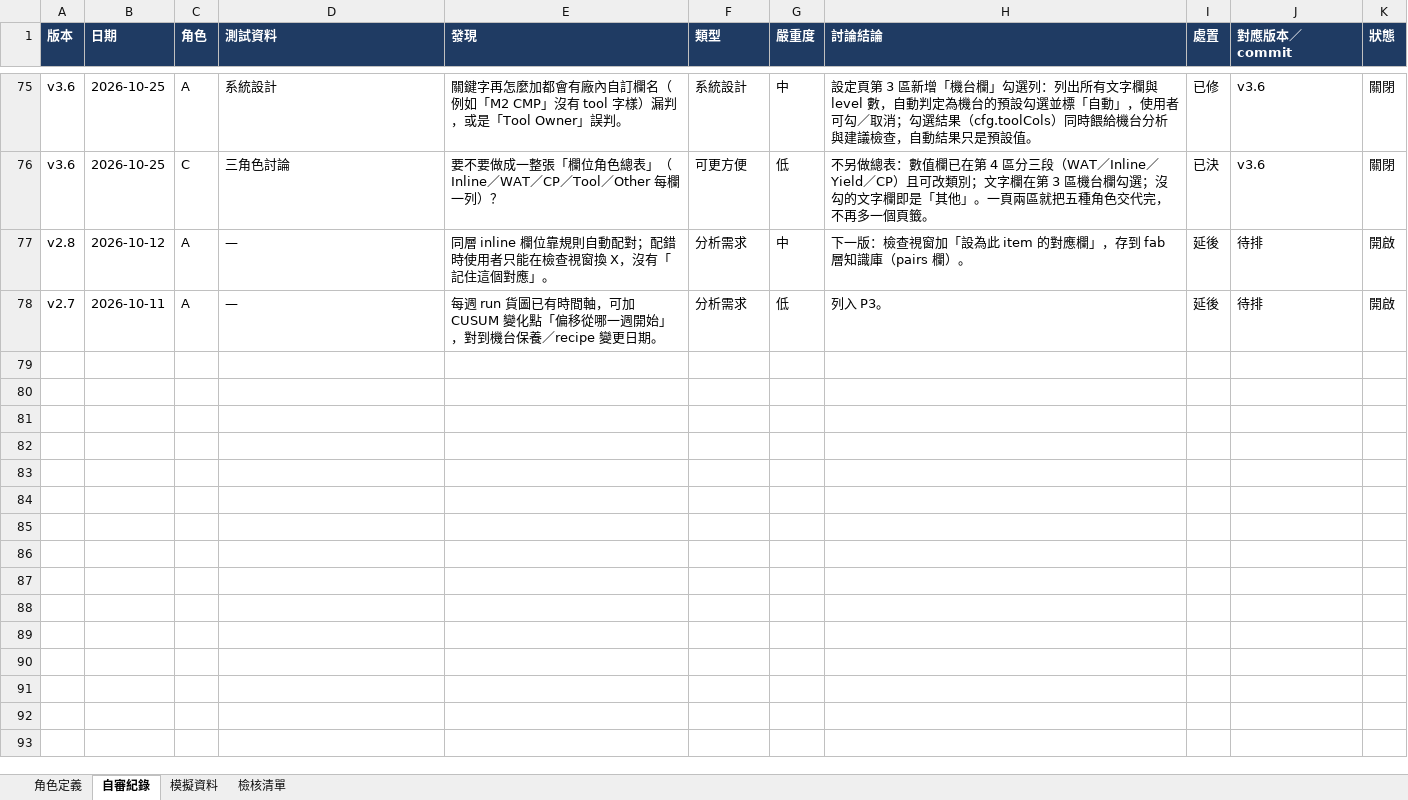
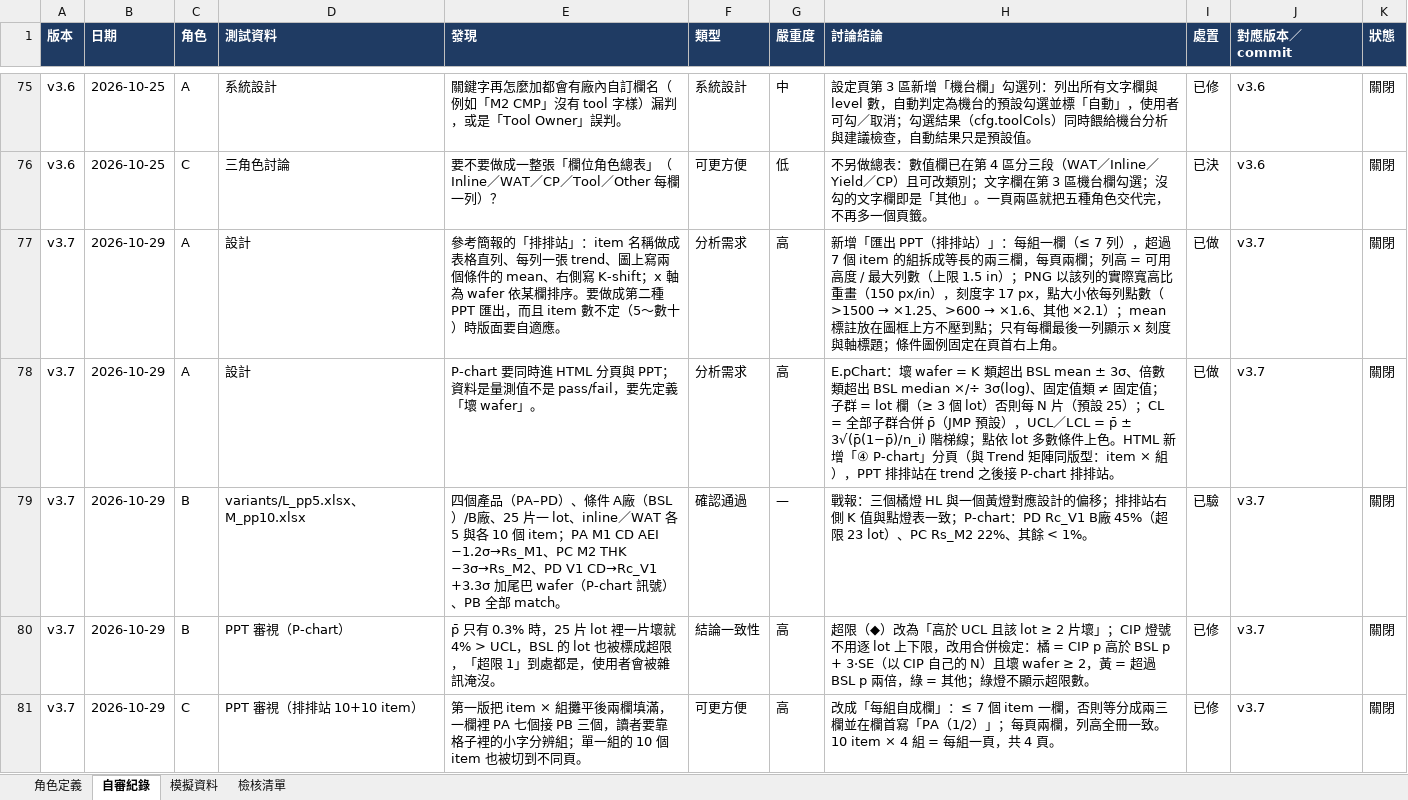
Before and after one commit to zwcweichen/BEOL-analysis, an Excel workbook: BEOL_Analysis/docs/REVIEW_LOG.xlsx, sheet 自審紀錄, drawn as a sheet; only a part is shown, gaps mark what is left out; the shorter side is filled out with more unchanged rows; values as stored, in another font and other column widths than the file's, no borders; the diff covers the shown part only; the diff names each change by its address in the sheet, - before the commit and + after, or states it on an @@ line.

```diff
--- a/BEOL_Analysis/docs/REVIEW_LOG.xlsx (sheet 自審紀錄)
+++ b/BEOL_Analysis/docs/REVIEW_LOG.xlsx (sheet 自審紀錄)
+row 77: v3.7 | 2026-10-29 | A | 設計 | 參考簡報的「排排站」：item 名稱做成表格直列、每列一張 trend、圖上寫兩個條件的 mean、右側寫 K-shift；x 軸為 wafer 依某欄排序。要做成第二種 PPT 匯出，而且 item 數不定（5～數十）時版面要自適應。 | 分析需求 | 高 | 新增「匯出 PPT（排排站）」：每組一欄（≤ 7 列），超過 7 個 item 的組拆成等長的兩三欄，每頁兩欄；列高 = 可用高度 / 最大列數（上限 1.5 in）；PNG 以該列的實際寬高比重畫（150 px/in），刻度字 17 px，點大小依每列點數（>1500 → ×1.25、>600 → ×1.6、其他 ×2.1）；mean 標註放在圖框上方不壓到點；只有每欄最後一列顯示 x 刻度與軸標題；條件圖例固定在頁首右上角。 | 已做 | v3.7 | 關閉
+row 78: v3.7 | 2026-10-29 | A | 設計 | P-chart 要同時進 HTML 分頁與 PPT；資料是量測值不是 pass/fail，要先定義「壞 wafer」。 | 分析需求 | 高 | E.pChart：壞 wafer = K 類超出 BSL mean ± 3σ、倍數類超出 BSL median ×/÷ 3σ(log)、固定值類 ≠ 固定值；子群 = lot 欄（≥ 3 個 lot）否則每 N 片（預設 25）；CL = 全部子群合併 p̄（JMP 預設），UCL／LCL = p̄ ± 3√(p̄(1−p̄)/n_i) 階梯線；點依 lot 多數條件上色。HTML 新增「④ P-chart」分頁（與 Trend 矩陣同版型：item × 組），PPT 排排站在 trend 之後接 P-chart 排排站。 | 已做 | v3.7 | 關閉
+row 79: v3.7 | 2026-10-29 | B | variants/L_pp5.xlsx、M_pp10.xlsx | 四個產品（PA–PD）、條件 A廠（BSL）/B廠、25 片一 lot、inline／WAT 各 5 與各 10 個 item；PA M1 CD AEI −1.2σ→Rs_M1、PC M2 THK −3σ→Rs_M2、PD V1 CD→Rc_V1 +3.3σ 加尾巴 wafer（P-chart 訊號）、PB 全部 match。 | 確認通過 | — | 戰報：三個橘燈 HL 與一個黃燈對應設計的偏移；排排站右側 K 值與點燈表一致；P-chart：PD Rc_V1 B廠 45%（超限 23 lot）、PC Rs_M2 22%、其餘 < 1%。 | 已驗 | v3.7 | 關閉
+row 80: v3.7 | 2026-10-29 | B | PPT 審視（P-chart） | p̄ 只有 0.3% 時，25 片 lot 裡一片壞就 4% > UCL，BSL 的 lot 也被標成超限，「超限 1」到處都是，使用者會被雜訊淹沒。 | 結論一致性 | 高 | 超限（◆）改為「高於 UCL 且該 lot ≥ 2 片壞」；CIP 燈號不用逐 lot 上下限，改用合併檢定：橘 = CIP p 高於 BSL p + 3·SE（以 CIP 自己的 N）且壞 wafer ≥ 2，黃 = 超過 BSL p 兩倍，綠 = 其他；綠燈不顯示超限數。 | 已修 | v3.7 | 關閉
+row 81: v3.7 | 2026-10-29 | C | PPT 審視（排排站 10+10 item） | 第一版把 item × 組攤平後兩欄填滿，一欄裡 PA 七個接 PB 三個，讀者要靠格子裡的小字分辨組；單一組的 10 個 item 也被切到不同頁。 | 可更方便 | 高 | 改成「每組自成欄」：≤ 7 個 item 一欄，否則等分成兩三欄並在欄首寫「PA（1/2）」；每頁兩欄，列高全冊一致。10 item × 4 組 = 每組一頁，共 4 頁。 | 已修 | v3.7 | 關閉
```
Also changed, not shown: 13 added rows elsewhere in this sheet, 20 other files.
